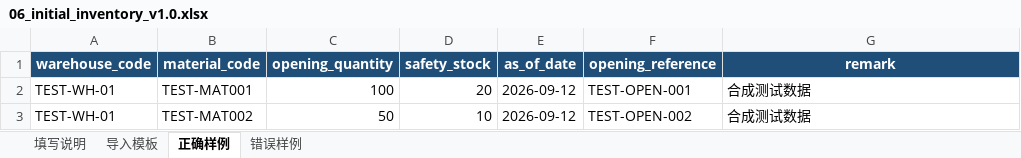
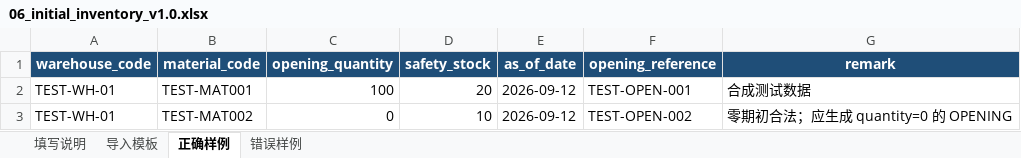
Before and after one commit to puhuisifang-svg/Jiugeng-Amazon-ERP, an Excel workbook: deliverables/pm/excel_templates/06_initial_inventory_v1.0.xlsx, sheet 正确样例, drawn as a sheet; values as stored, in another font and other column widths than the file's, no borders; the diff names each change by its address in the sheet, - before the commit and + after, or states it on an @@ line.

```diff
--- a/deliverables/pm/excel_templates/06_initial_inventory_v1.0.xlsx (sheet 正确样例)
+++ b/deliverables/pm/excel_templates/06_initial_inventory_v1.0.xlsx (sheet 正确样例)
-C3 (opening_quantity): 50
+C3 (opening_quantity): 0
-G3 (remark): 合成测试数据
+G3 (remark): 零期初合法；应生成 quantity=0 的 OPENING
```
Also changed, not shown: sheet 填写说明, deliverables/pm/excel_templates/01_products_v1.0.xlsx, deliverables/pm/excel_templates/02_variants_v1.0.xlsx, 9 other files.
